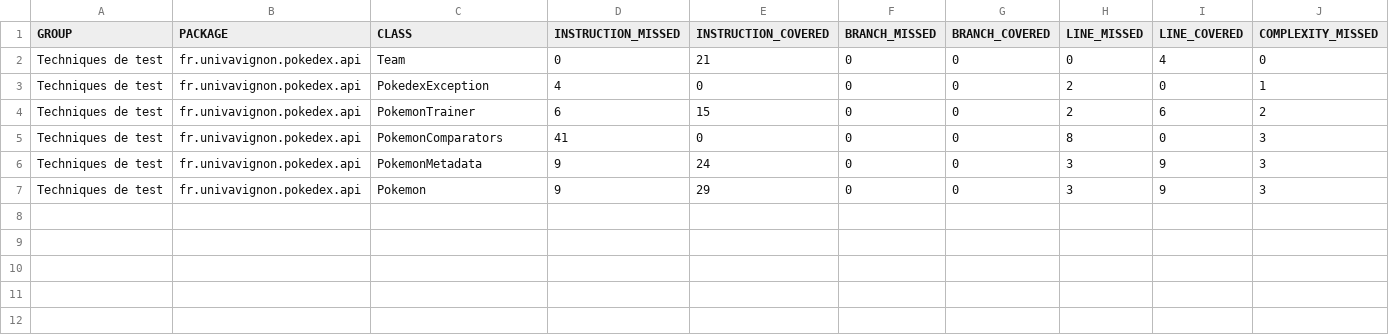
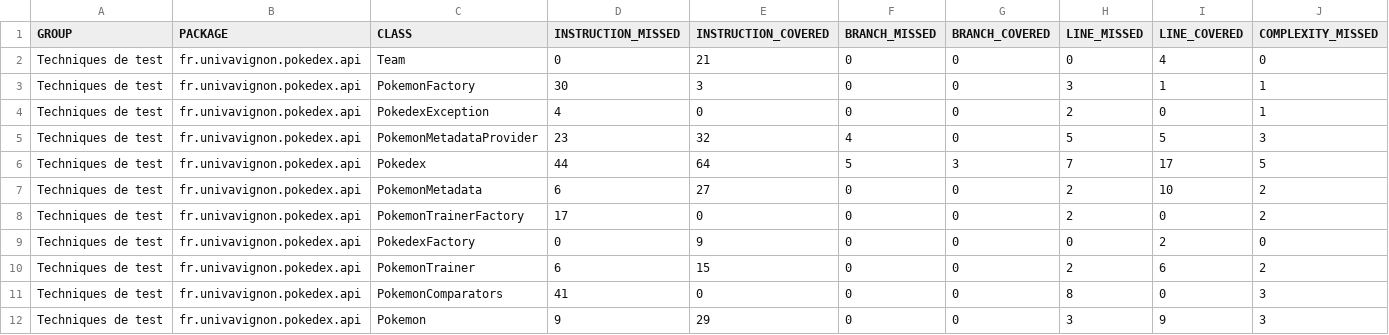
Before and after one commit to Yassine-AADSSI/ceri-m1-techniques-de-test, a CSV file: target/site/jacoco/jacoco.csv, drawn as a sheet; only a part is shown; removed rows and columns are numbered as before the commit, all else as after; rows hold the shown columns only; the diff names each change by its address in the sheet, - before the commit and + after, or states it on an @@ line.

Commit message:
Implementation des tests

```diff
--- a/target/site/jacoco/jacoco.csv
+++ b/target/site/jacoco/jacoco.csv
+row 3: Techniques de test | fr.univavignon.pokedex.api | PokemonFactory | 30 | 3 | 0 | 0 | 3 | 1 | 1
+row 5: Techniques de test | fr.univavignon.pokedex.api | PokemonMetadataProvider | 23 | 32 | 4 | 0 | 5 | 5 | 3
+row 6: Techniques de test | fr.univavignon.pokedex.api | Pokedex | 44 | 64 | 5 | 3 | 7 | 17 | 5
+row 7: Techniques de test | fr.univavignon.pokedex.api | PokemonMetadata | 6 | 27 | 0 | 0 | 2 | 10 | 2
+row 8: Techniques de test | fr.univavignon.pokedex.api | PokemonTrainerFactory | 17 | 0 | 0 | 0 | 2 | 0 | 2
+row 9: Techniques de test | fr.univavignon.pokedex.api | PokedexFactory | 0 | 9 | 0 | 0 | 0 | 2 | 0
-row 6: Techniques de test | fr.univavignon.pokedex.api | PokemonMetadata | 9 | 24 | 0 | 0 | 3 | 9 | 3
```
Also changed, not shown: 53 other files.
